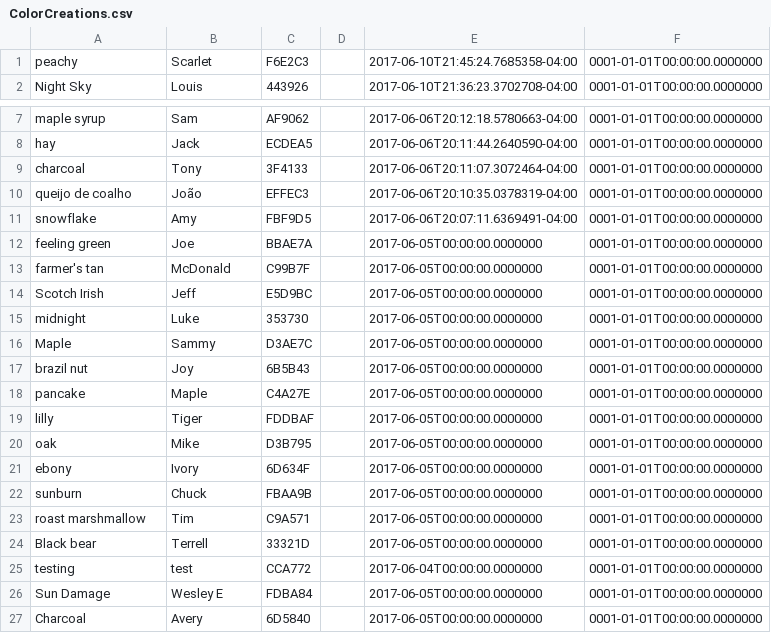
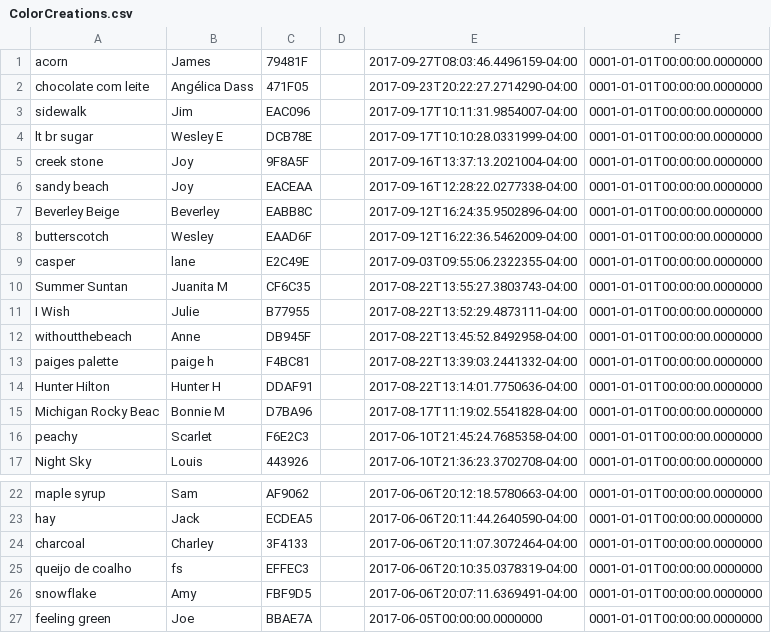
Before and after one commit to weastridge/MinhaCor, a CSV file: MinhaCor/Resources/ColorCreations.csv, drawn as a sheet; only a part is shown, gaps mark what is left out; the shorter side is filled out with more unchanged rows.

```diff
--- a/MinhaCor/Resources/ColorCreations.csv
+++ b/MinhaCor/Resources/ColorCreations.csv
@@ -1 +1,16 @@
+acorn,James,79481F,,2017-09-27T08:03:46.4496159-04:00,0001-01-01T00:00:00.0000000
+chocolate com leite,Angélica Dass,471F05,,2017-09-23T20:22:27.2714290-04:00,0001-01-01T00:00:00.0000000
+sidewalk,Jim,EAC096,,2017-09-17T10:11:31.9854007-04:00,0001-01-01T00:00:00.0000000
+lt br sugar,Wesley E,DCB78E,,2017-09-17T10:10:28.0331999-04:00,0001-01-01T00:00:00.0000000
+creek stone,Joy,9F8A5F,,2017-09-16T13:37:13.2021004-04:00,0001-01-01T00:00:00.0000000
+sandy beach,Joy,EACEAA,,2017-09-16T12:28:22.0277338-04:00,0001-01-01T00:00:00.0000000
+Beverley Beige,Beverley,EABB8C,,2017-09-12T16:24:35.9502896-04:00,0001-01-01T00:00:00.0000000
+butterscotch,Wesley,EAAD6F,,2017-09-12T16:22:36.5462009-04:00,0001-01-01T00:00:00.0000000
+casper,lane,E2C49E,,2017-09-03T09:55:06.2322355-04:00,0001-01-01T00:00:00.0000000
+Summer Suntan,Juanita M,CF6C35,,2017-08-22T13:55:27.3803743-04:00,0001-01-01T00:00:00.0000000
+I Wish,Julie,B77955,,2017-08-22T13:52:29.4873111-04:00,0001-01-01T00:00:00.0000000
+withoutthebeach,Anne,DB945F,,2017-08-22T13:45:52.8492958-04:00,0001-01-01T00:00:00.0000000
+paiges palette,paige h,F4BC81,,2017-08-22T13:39:03.2441332-04:00,0001-01-01T00:00:00.0000000
+Hunter Hilton,Hunter H,DDAF91,,2017-08-22T13:14:01.7750636-04:00,0001-01-01T00:00:00.0000000
+Michigan Rocky Beac,Bonnie M,D7BA96,,2017-08-17T11:19:02.5541828-04:00,0001-01-01T00:00:00.0000000
 peachy,Scarlet,F6E2C3,,2017-06-10T21:45:24.7685358-04:00,0001-01-01T00:00:00.0000000
@@ -8,4 +23,4 @@ maple syrup,Sam,AF9062,,2017-06-06T20:12:18.5780663-04:00,0001-01-01T00:00:00.00
 hay,Jack,ECDEA5,,2017-06-06T20:11:44.2640590-04:00,0001-01-01T00:00:00.0000000
-charcoal,Tony,3F4133,,2017-06-06T20:11:07.3072464-04:00,0001-01-01T00:00:00.0000000
-queijo de coalho,João,EFFEC3,,2017-06-06T20:10:35.0378319-04:00,0001-01-01T00:00:00.0000000
+charcoal,Charley,3F4133,,2017-06-06T20:11:07.3072464-04:00,0001-01-01T00:00:00.0000000
+queijo de coalho,fs,EFFEC3,,2017-06-06T20:10:35.0378319-04:00,0001-01-01T00:00:00.0000000
 snowflake,Amy,FBF9D5,,2017-06-06T20:07:11.6369491-04:00,0001-01-01T00:00:00.0000000
```
Also changed, not shown: 30 other files.
